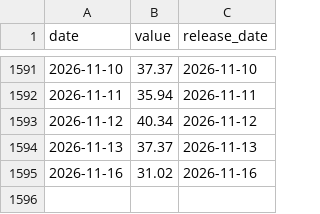
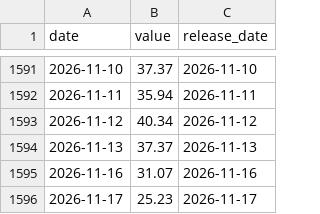
Before and after one commit to sam79083/market-compass, a CSV file: data/fear_greed.csv, drawn as a sheet; only a part is shown, gaps mark what is left out.

```diff
--- a/data/fear_greed.csv
+++ b/data/fear_greed.csv
@@ -1594,2 +1594,3 @@ date,value,release_date
 2026-11-13,37.37,2026-11-13
-2026-11-16,31.02,2026-11-16
+2026-11-16,31.07,2026-11-16
+2026-11-17,25.23,2026-11-17
```
Also changed, not shown: data/nasdaq_pe.csv, 48 other files.
